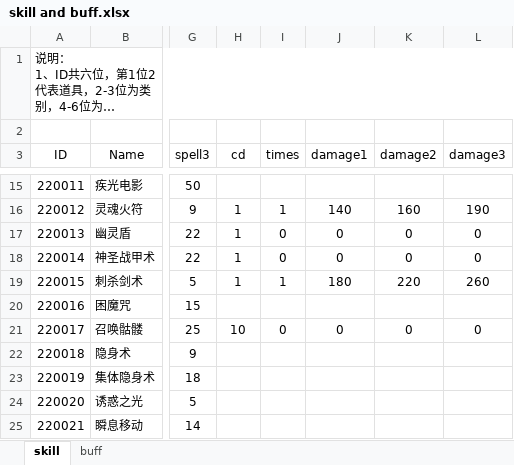
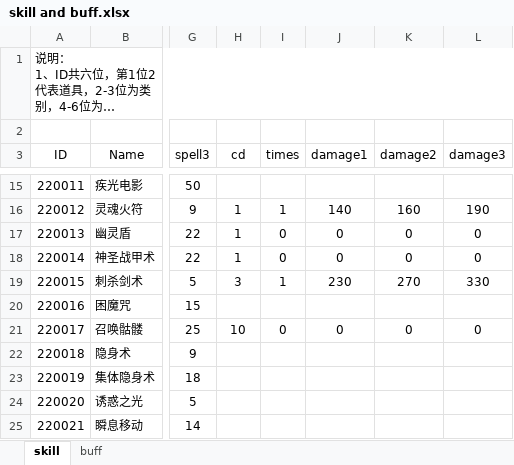
Before and after one commit to simon0xia/mirror, an Excel workbook: documents/skill and buff.xlsx, sheet skill, drawn as a sheet; only a part is shown, gaps mark what is left out; long unchanged cells end in …; values as stored, in another font and other column widths than the file's, no borders; conditional formats not drawn; the diff names each change by its address in the sheet, - before the commit and + after, or states it on an @@ line.

```diff
--- a/documents/skill and buff.xlsx (sheet skill)
+++ b/documents/skill and buff.xlsx (sheet skill)
-H19 (cd): 1
+H19 (cd): 3
-J19 (damage1): 180
+J19 (damage1): 230
-K19 (damage2): 220
+K19 (damage2): 270
-L19 (damage3): 260
+L19 (damage3): 330
```
Also changed, not shown: documents/地图定义及怪物分布.xlsx, documents/暴率表.xlsx, 4 other files.
